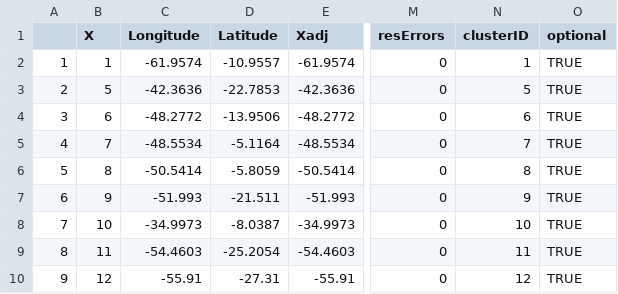
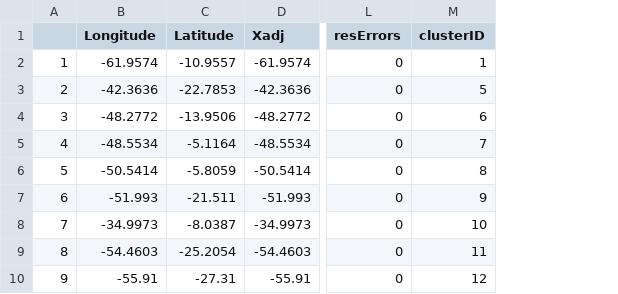
Before and after one commit to jgregoriods/tupi-expansion, a CSV file: sites/tupi_filtered_100.csv, drawn as a sheet; only a part is shown, gaps mark what is left out; the diff names each change by its address in the sheet, - before the commit and + after, or states it on an @@ line.

```diff
--- a/sites/tupi_filtered_100.csv
+++ b/sites/tupi_filtered_100.csv
-column B (X), rows 2-10: 1 | 5 | 6 | 7 | 8 | 9 | 10 | 11 | 12
-column O (optional), rows 2-10: all TRUE
```
Also changed, not shown: dispersal_scores.csv, img/sim_dates.csv, 24 other files.
